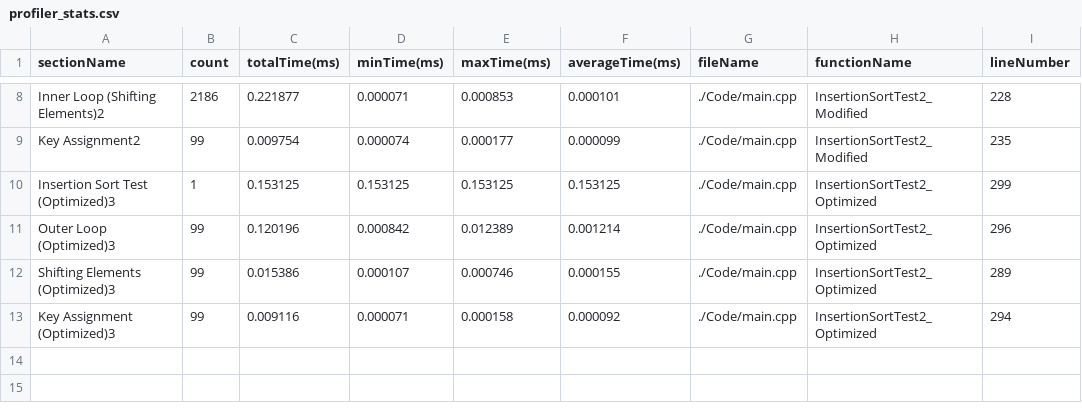
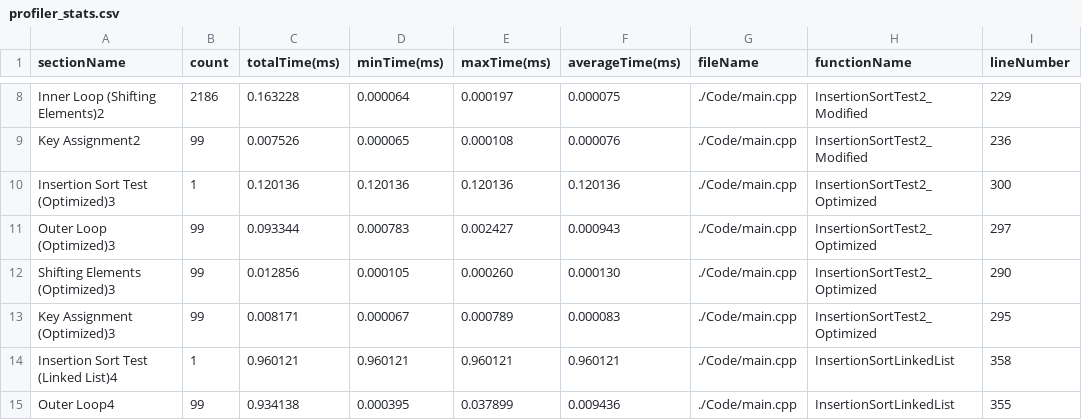
Before and after one commit to HuMIn-Game-Lab/lab-2-c-profiler-nabeelakhan17, a CSV file: Data/profiler_stats.csv, drawn as a sheet; only a part is shown, gaps mark what is left out; the diff covers the shown part only.

Commit message:
adding linked list

```diff
--- a/Data/profiler_stats.csv
+++ b/Data/profiler_stats.csv
@@ -8,6 +8,8 @@ sectionName,count,totalTime(ms),minTime(ms),maxTime(ms),averageTime(ms),fileName
-"Inner Loop (Shifting Elements)2",2186,0.221877,0.000071,0.000853,0.000101,"./Code/main.cpp","InsertionSortTest2_Modified",228
-"Key Assignment2",99,0.009754,0.000074,0.000177,0.000099,"./Code/main.cpp","InsertionSortTest2_Modified",235
-"Insertion Sort Test (Optimized)3",1,0.153125,0.153125,0.153125,0.153125,"./Code/main.cpp","InsertionSortTest2_Optimized",299
-"Outer Loop (Optimized)3",99,0.120196,0.000842,0.012389,0.001214,"./Code/main.cpp","InsertionSortTest2_Optimized",296
-"Shifting Elements (Optimized)3",99,0.015386,0.000107,0.000746,0.000155,"./Code/main.cpp","InsertionSortTest2_Optimized",289
-"Key Assignment (Optimized)3",99,0.009116,0.000071,0.000158,0.000092,"./Code/main.cpp","InsertionSortTest2_Optimized",294
+"Inner Loop (Shifting Elements)2",2186,0.163228,0.000064,0.000197,0.000075,"./Code/main.cpp","InsertionSortTest2_Modified",229
+"Key Assignment2",99,0.007526,0.000065,0.000108,0.000076,"./Code/main.cpp","InsertionSortTest2_Modified",236
+"Insertion Sort Test (Optimized)3",1,0.120136,0.120136,0.120136,0.120136,"./Code/main.cpp","InsertionSortTest2_Optimized",300
+"Outer Loop (Optimized)3",99,0.093344,0.000783,0.002427,0.000943,"./Code/main.cpp","InsertionSortTest2_Optimized",297
+"Shifting Elements (Optimized)3",99,0.012856,0.000105,0.000260,0.000130,"./Code/main.cpp","InsertionSortTest2_Optimized",290
+"Key Assignment (Optimized)3",99,0.008171,0.000067,0.000789,0.000083,"./Code/main.cpp","InsertionSortTest2_Optimized",295
+"Insertion Sort Test (Linked List)4",1,0.960121,0.960121,0.960121,0.960121,"./Code/main.cpp","InsertionSortLinkedList",358
+"Outer Loop4",99,0.934138,0.000395,0.037899,0.009436,"./Code/main.cpp","InsertionSortLinkedList",355
```
Also changed, not shown: 2 added rows and 30 edited cells elsewhere in this file, 3 other files.
